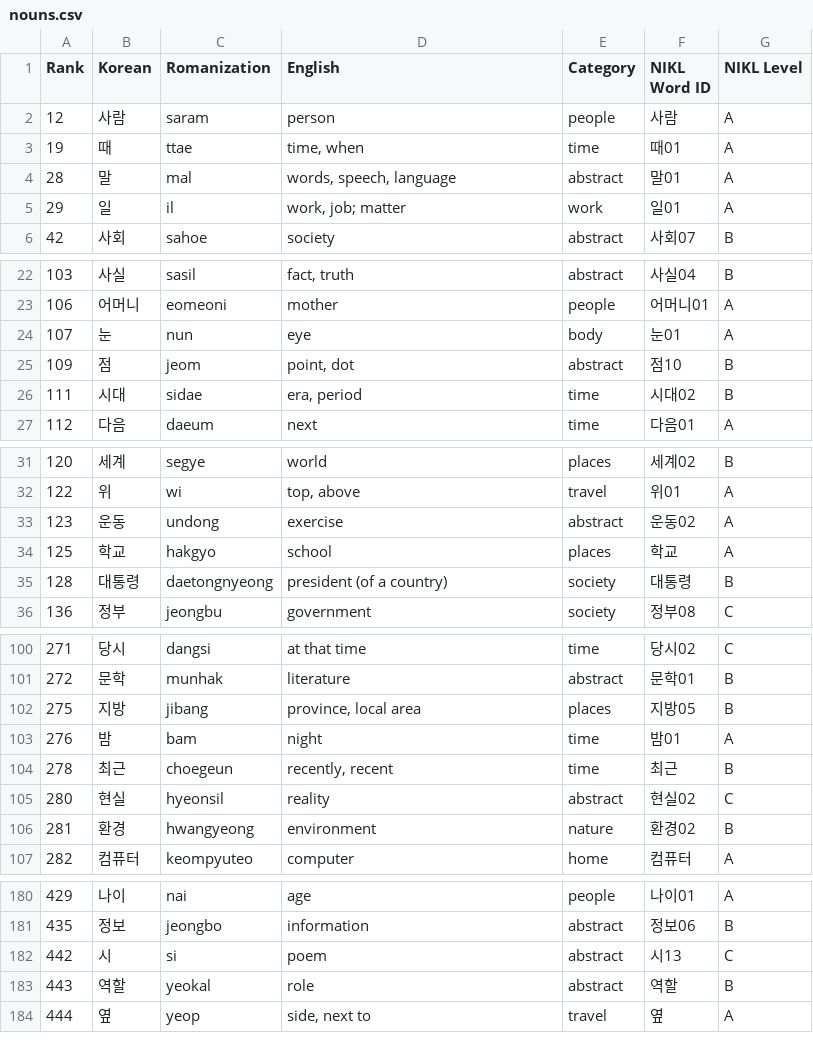
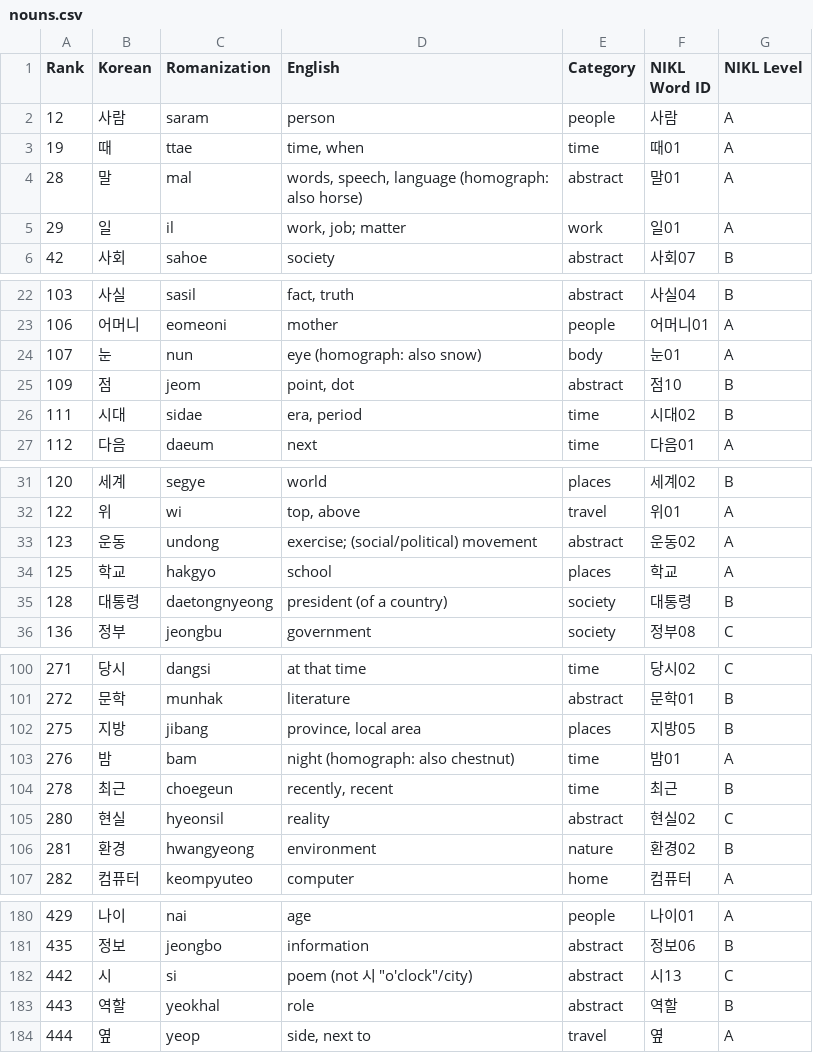
Before and after one commit to LuzCannon/korean, a CSV file: nouns.csv, drawn as a sheet; only a part is shown, gaps mark what is left out; the diff covers the shown part only.

Commit message:
Fix 16 translation/romanization issues, add homograph notes

```diff
--- a/nouns.csv
+++ b/nouns.csv
@@ -3,3 +3,3 @@ Rank,Korean,Romanization,English,Category,NIKL Word ID,NIKL Level
 19,때,ttae,"time, when",time,때01,A
-28,말,mal,"words, speech, language",abstract,말01,A
+28,말,mal,"words, speech, language (homograph: also horse)",abstract,말01,A
 29,일,il,"work, job; matter",work,일01,A
@@ -23,3 +23,3 @@ Rank,Korean,Romanization,English,Category,NIKL Word ID,NIKL Level
 106,어머니,eomeoni,mother,people,어머니01,A
-107,눈,nun,eye,body,눈01,A
+107,눈,nun,eye (homograph: also snow),body,눈01,A
 109,점,jeom,"point, dot",abstract,점10,B
@@ -32,3 +32,3 @@ Rank,Korean,Romanization,English,Category,NIKL Word ID,NIKL Level
 122,위,wi,"top, above",travel,위01,A
-123,운동,undong,exercise,abstract,운동02,A
+123,운동,undong,exercise; (social/political) movement,abstract,운동02,A
 125,학교,hakgyo,school,places,학교,A
@@ -102,3 +102,3 @@ Rank,Korean,Romanization,English,Category,NIKL Word ID,NIKL Level
 275,지방,jibang,"province, local area",places,지방05,B
-276,밤,bam,night,time,밤01,A
+276,밤,bam,night (homograph: also chestnut),time,밤01,A
 278,최근,choegeun,"recently, recent",time,최근,B
@@ -181,4 +181,4 @@ Rank,Korean,Romanization,English,Category,NIKL Word ID,NIKL Level
 435,정보,jeongbo,information,abstract,정보06,B
-442,시,si,poem,abstract,시13,C
-443,역할,yeokal,role,abstract,역할,B
+442,시,si,"poem (not 시 ""o'clock""/city)",abstract,시13,C
+443,역할,yeokhal,role,abstract,역할,B
 444,옆,yeop,"side, next to",travel,옆,A
```
Also changed, not shown: 10 edited cells elsewhere in this file, 1 other file.
